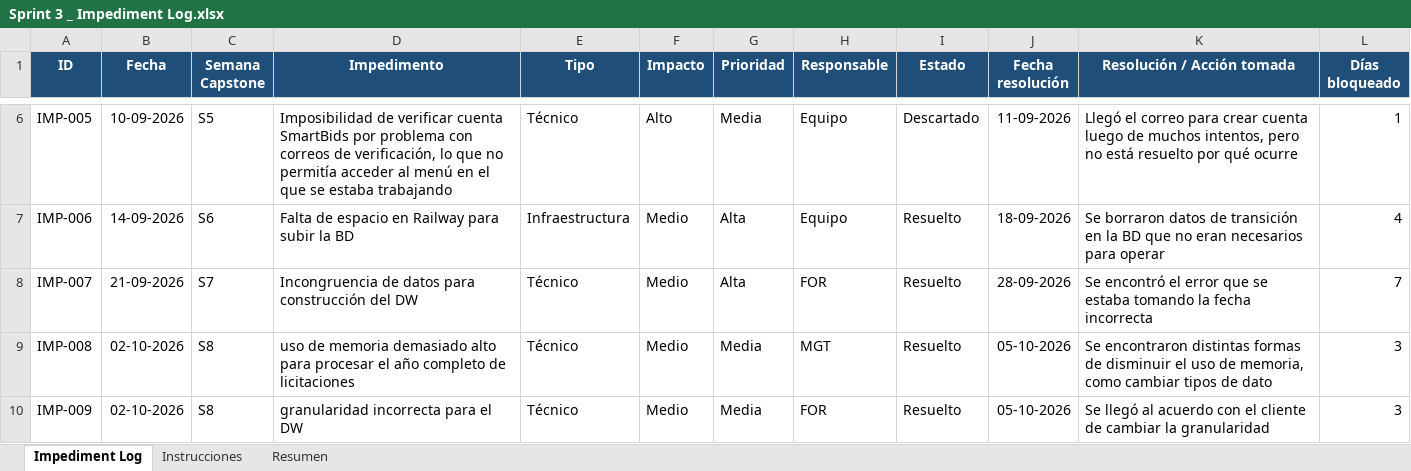
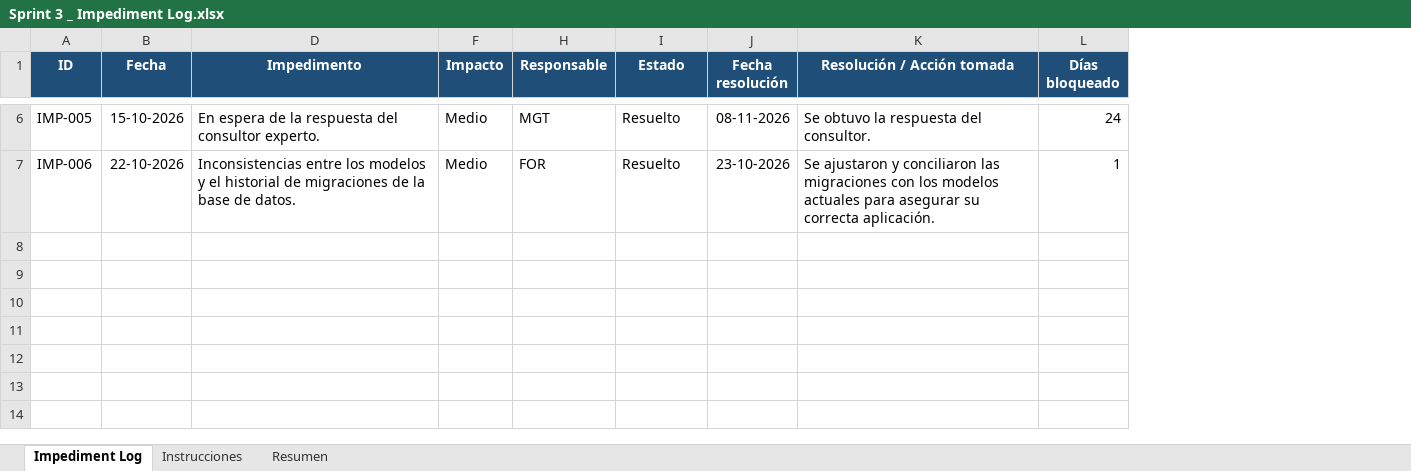
Before and after one commit to Der-Jsonth/Capstone-SB, an Excel workbook: Fase 2/Evidencias Proyecto/Evidencias de Documentación/Sprint 3/Sprint 3 _ Impediment Log.xlsx, sheet Impediment Log, drawn as a sheet; only a part is shown, gaps mark what is left out; values as stored, in another font and other column widths than the file's, no borders; charts and pictures and conditional formats not drawn; the diff covers the shown part only; the diff names each change by its address in the sheet, - before the commit and + after, or states it on an @@ line.

```diff
--- a/Fase 2/Evidencias Proyecto/Evidencias de Documentación/Sprint 3/Sprint 3 _ Impediment Log.xlsx (sheet Impediment Log)
+++ b/Fase 2/Evidencias Proyecto/Evidencias de Documentación/Sprint 3/Sprint 3 _ Impediment Log.xlsx (sheet Impediment Log)
@@ column C (Semana Capstone) hidden, rows 6-7: S5 | S6 @@
@@ column E (Tipo) hidden, rows 6-7: Técnico | Infraestructura @@
@@ column G (Prioridad) hidden, rows 6-7: Media | Alta @@
-B6 (Fecha): 10-09-2026
+B6 (Fecha): 15-10-2026
-D6 (Impedimento): Imposibilidad de verificar cuenta SmartBids por problema con correos de verificación, lo que no permitía acceder al menú en el que se estaba trabajando
+D6 (Impedimento): En espera de la respuesta del consultor experto.
-F6 (Impacto): Alto
+F6 (Impacto): Medio
-H6 (Responsable): Equipo
+H6 (Responsable): MGT
-I6 (Estado): Descartado
+I6 (Estado): Resuelto
-J6 (Fecha resolución): 11-09-2026
+J6 (Fecha resolución): 08-11-2026
-K6 (Resolución / Acción tomada): Llegó el correo para crear cuenta luego de muchos intentos, pero no está resuelto por qué ocurre
+K6 (Resolución / Acción tomada): Se obtuvo la respuesta del consultor.
-L6 (Días bloqueado): 1
+L6 (Días bloqueado): 24
-B7 (Fecha): 14-09-2026
+B7 (Fecha): 22-10-2026
-D7 (Impedimento): Falta de espacio en Railway para subir la BD
+D7 (Impedimento): Inconsistencias entre los modelos y el historial de migraciones de la base de datos.
-H7 (Responsable): Equipo
+H7 (Responsable): FOR
-J7 (Fecha resolución): 18-09-2026
+J7 (Fecha resolución): 23-10-2026
-K7 (Resolución / Acción tomada): Se borraron datos de transición en la BD que no eran necesarios para operar
+K7 (Resolución / Acción tomada): Se ajustaron y conciliaron las migraciones con los modelos actuales para asegurar su correcta aplicación.
-L7 (Días bloqueado): 4
+L7 (Días bloqueado): 1
-row 8: IMP-007 | 21-09-2026 | S7 | Incongruencia de datos para construcción del DW | Técnico | Medio | Alta | FOR | Resuelto | 28-09-2026 | Se encontró el error que se estaba tomando la fecha incorrecta | 7
-row 9: IMP-008 | 02-10-2026 | S8 | uso de memoria demasiado alto para procesar el año completo de licitaciones | Técnico | Medio | Media | MGT | Resuelto | 05-10-2026 | Se encontraron distintas formas de disminuir el uso de memoria, como cambiar tipos de dato | 3
-row 10: IMP-009 | 02-10-2026 | S8 | granularidad incorrecta para el DW | Técnico | Medio | Media | FOR | Resuelto | 05-10-2026 | Se llegó al acuerdo con el cliente de cambiar la granularidad | 3
```
Also changed, not shown: 25 edited cells elsewhere in this sheet, sheet Resumen, hidden cells, charts or pictures, Fase 2/Evidencias Proyecto/Evidencias de Documentación/Sprint 3/Sprint 3 _ Burndown Chart.xlsx, 9 other files.
